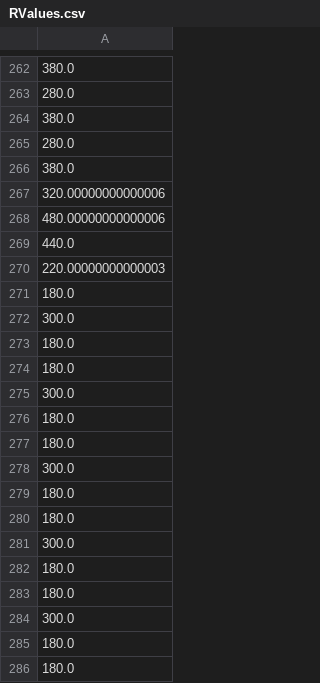
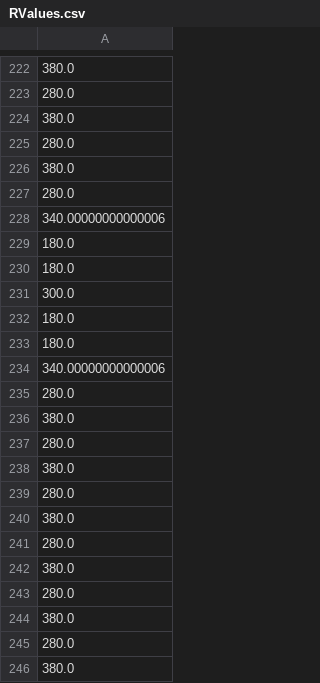
Before and after one commit to LauritsFog/Rapport_3, a CSV file: RValues.csv, drawn as a sheet; only a part is shown, gaps mark what is left out; the shorter side is filled out with more unchanged rows; the diff covers the shown part only.

```diff
--- a/RValues.csv
+++ b/RValues.csv
@@ -266,7 +226,21 @@
 380.0
-320.00000000000006
-480.00000000000006
-440.0
-220.00000000000003
+280.0
+340.00000000000006
+180.0
 180.0
 300.0
+180.0
+180.0
+340.00000000000006
+280.0
+380.0
+280.0
+380.0
+280.0
+380.0
+280.0
+380.0
+280.0
+380.0
+280.0
+380.0
```
Also changed, not shown: 49 added rows, 57 removed rows, 4 moved rows and 4 edited cells elsewhere in this file, RValuesNonLinear.csv, interHeight.csv, 11 other files.
